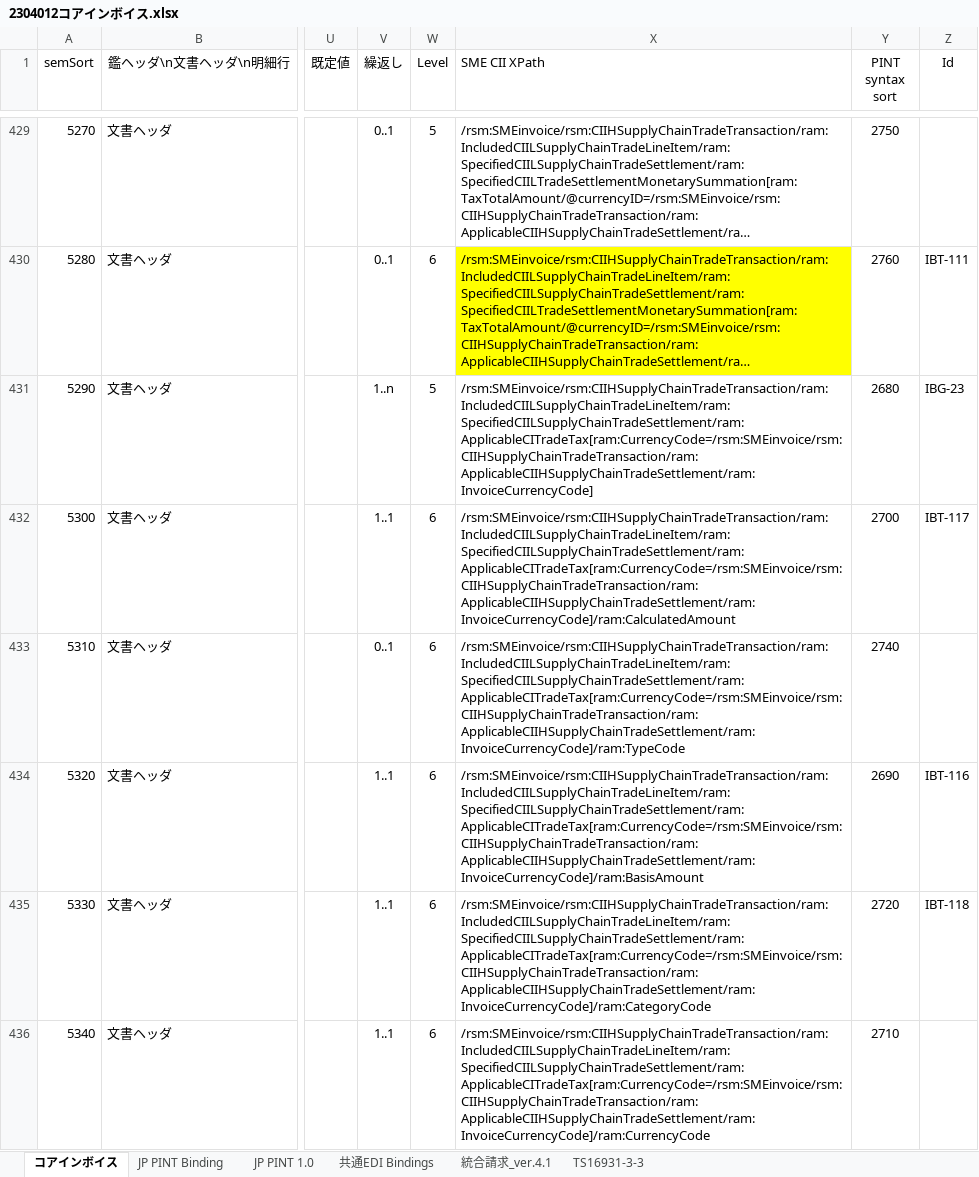
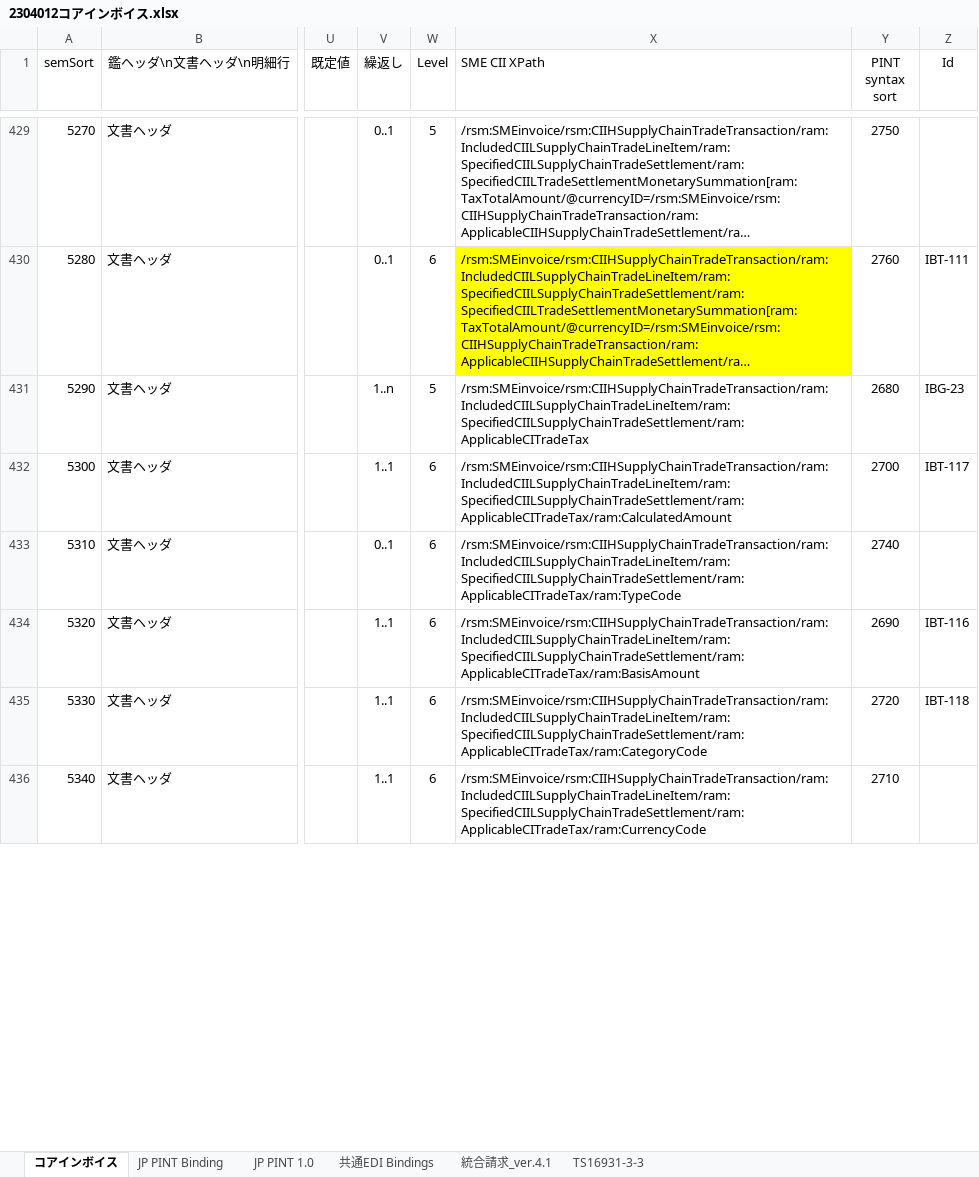
Before and after one commit to pontsoleil/Japan_core, an Excel workbook: data/base/2304012コアインボイス.xlsx, sheet コアインボイス, drawn as a sheet; only a part is shown, gaps mark what is left out; long unchanged cells end in …; values as stored, in another font and other column widths than the file's, no borders; conditional formats not drawn; the diff covers the shown part only; the diff names each change by its address in the sheet, - before the commit and + after, or states it on an @@ line.

```diff
--- a/data/base/2304012コアインボイス.xlsx (sheet コアインボイス)
+++ b/data/base/2304012コアインボイス.xlsx (sheet コアインボイス)
-X431 (SME CII XPath): /rsm:SMEinvoice/rsm:CIIHSupplyChainTradeTransaction/ram:IncludedCIILSupplyChainTradeLineItem/ram:SpecifiedCIILSupplyChainTradeSettlement/ram:ApplicableCITradeTax[ram:CurrencyCode=/rsm:SMEinvoice/rsm:CIIHSupplyChainTradeTransaction/ram:ApplicableCIIHSupplyChainTradeSettlement/ram:InvoiceCurrencyCode]
+X431 (SME CII XPath): /rsm:SMEinvoice/rsm:CIIHSupplyChainTradeTransaction/ram:IncludedCIILSupplyChainTradeLineItem/ram:SpecifiedCIILSupplyChainTradeSettlement/ram:ApplicableCITradeTax
-X432 (SME CII XPath): /rsm:SMEinvoice/rsm:CIIHSupplyChainTradeTransaction/ram:IncludedCIILSupplyChainTradeLineItem/ram:SpecifiedCIILSupplyChainTradeSettlement/ram:ApplicableCITradeTax[ram:CurrencyCode=/rsm:SMEinvoice/rsm:CIIHSupplyChainTradeTransaction/ram:ApplicableCIIHSupplyChainTradeSettlement/ram:InvoiceCurrencyCode]/ram:CalculatedAmount
+X432 (SME CII XPath): /rsm:SMEinvoice/rsm:CIIHSupplyChainTradeTransaction/ram:IncludedCIILSupplyChainTradeLineItem/ram:SpecifiedCIILSupplyChainTradeSettlement/ram:ApplicableCITradeTax/ram:CalculatedAmount
-X433 (SME CII XPath): /rsm:SMEinvoice/rsm:CIIHSupplyChainTradeTransaction/ram:IncludedCIILSupplyChainTradeLineItem/ram:SpecifiedCIILSupplyChainTradeSettlement/ram:ApplicableCITradeTax[ram:CurrencyCode=/rsm:SMEinvoice/rsm:CIIHSupplyChainTradeTransaction/ram:ApplicableCIIHSupplyChainTradeSettlement/ram:InvoiceCurrencyCode]/ram:TypeCode
+X433 (SME CII XPath): /rsm:SMEinvoice/rsm:CIIHSupplyChainTradeTransaction/ram:IncludedCIILSupplyChainTradeLineItem/ram:SpecifiedCIILSupplyChainTradeSettlement/ram:ApplicableCITradeTax/ram:TypeCode
-X434 (SME CII XPath): /rsm:SMEinvoice/rsm:CIIHSupplyChainTradeTransaction/ram:IncludedCIILSupplyChainTradeLineItem/ram:SpecifiedCIILSupplyChainTradeSettlement/ram:ApplicableCITradeTax[ram:CurrencyCode=/rsm:SMEinvoice/rsm:CIIHSupplyChainTradeTransaction/ram:ApplicableCIIHSupplyChainTradeSettlement/ram:InvoiceCurrencyCode]/ram:BasisAmount
+X434 (SME CII XPath): /rsm:SMEinvoice/rsm:CIIHSupplyChainTradeTransaction/ram:IncludedCIILSupplyChainTradeLineItem/ram:SpecifiedCIILSupplyChainTradeSettlement/ram:ApplicableCITradeTax/ram:BasisAmount
-X435 (SME CII XPath): /rsm:SMEinvoice/rsm:CIIHSupplyChainTradeTransaction/ram:IncludedCIILSupplyChainTradeLineItem/ram:SpecifiedCIILSupplyChainTradeSettlement/ram:ApplicableCITradeTax[ram:CurrencyCode=/rsm:SMEinvoice/rsm:CIIHSupplyChainTradeTransaction/ram:ApplicableCIIHSupplyChainTradeSettlement/ram:InvoiceCurrencyCode]/ram:CategoryCode
+X435 (SME CII XPath): /rsm:SMEinvoice/rsm:CIIHSupplyChainTradeTransaction/ram:IncludedCIILSupplyChainTradeLineItem/ram:SpecifiedCIILSupplyChainTradeSettlement/ram:ApplicableCITradeTax/ram:CategoryCode
-X436 (SME CII XPath): /rsm:SMEinvoice/rsm:CIIHSupplyChainTradeTransaction/ram:IncludedCIILSupplyChainTradeLineItem/ram:SpecifiedCIILSupplyChainTradeSettlement/ram:ApplicableCITradeTax[ram:CurrencyCode=/rsm:SMEinvoice/rsm:CIIHSupplyChainTradeTransaction/ram:ApplicableCIIHSupplyChainTradeSettlement/ram:InvoiceCurrencyCode]/ram:CurrencyCode
+X436 (SME CII XPath): /rsm:SMEinvoice/rsm:CIIHSupplyChainTradeTransaction/ram:IncludedCIILSupplyChainTradeLineItem/ram:SpecifiedCIILSupplyChainTradeSettlement/ram:ApplicableCITradeTax/ram:CurrencyCode
```
Also changed, not shown: 9 edited cells elsewhere in this sheet, 10 other files.
